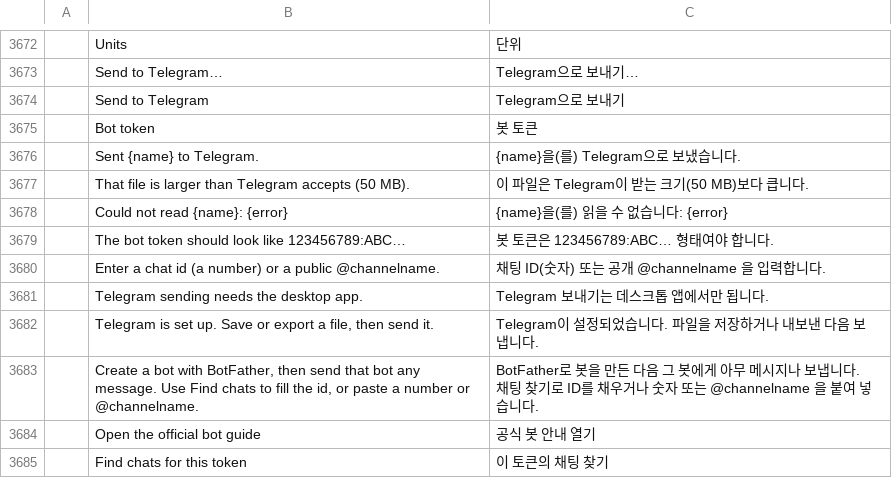
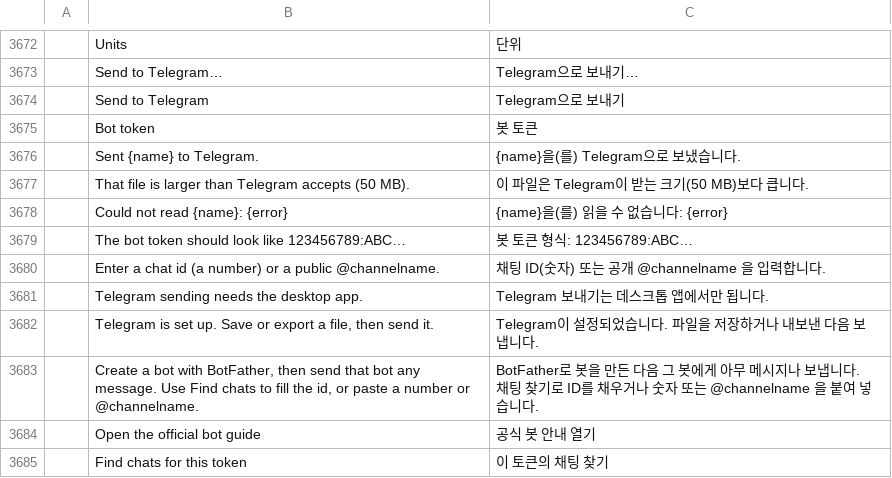
Before and after one commit to benjarogit/photocraft, a TSV file: crates/ui-egui/src/i18n/ko.tsv, drawn as a sheet; only a part is shown, gaps mark what is left out; the diff names each change by its address in the sheet, - before the commit and + after, or states it on an @@ line.

```diff
--- a/crates/ui-egui/src/i18n/ko.tsv
+++ b/crates/ui-egui/src/i18n/ko.tsv
-C3679: 봇 토큰은 123456789:ABC… 형태여야 합니다.
+C3679: 봇 토큰 형식: 123456789:ABC…
```
Also changed, not shown: crates/ui-egui/src/i18n/ja.tsv, crates/ui-egui/src/i18n/tr.tsv, 4 other files.
